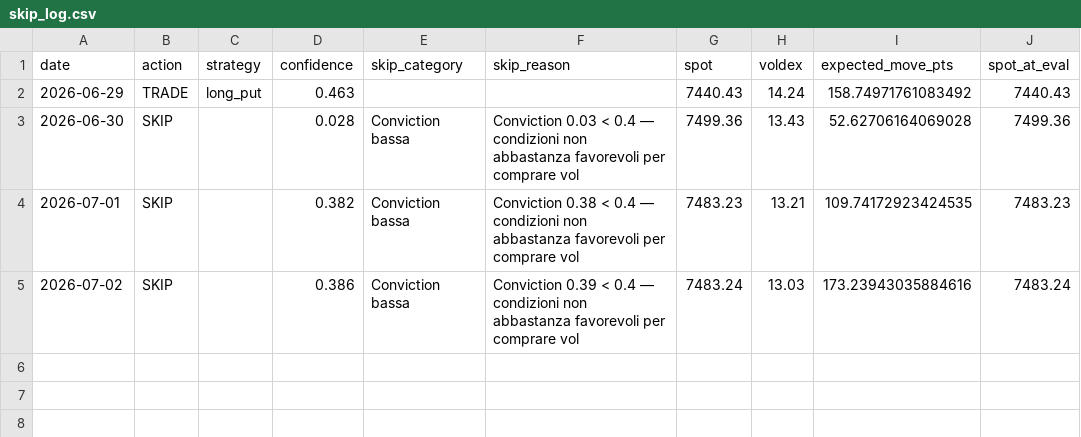
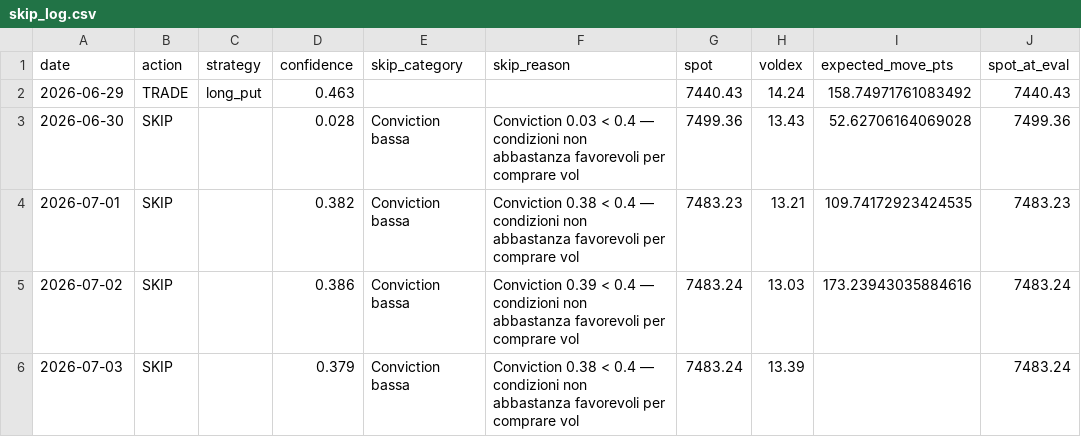
Before and after one commit to electribe15/DerivativeAnalytics, a CSV file: paper_trades/skip_log.csv, drawn as a sheet.

```diff
--- a/paper_trades/skip_log.csv
+++ b/paper_trades/skip_log.csv
@@ -5 +5,2 @@ date,action,strategy,confidence,skip_category,skip_reason,spot,voldex,expected_m
 2026-07-02,SKIP,,0.386,Conviction bassa,Conviction 0.39 < 0.4 — condizioni non abbastanza favorevoli per comprare vol,7483.24,13.03,173.23943035884616,7483.24
+2026-07-03,SKIP,,0.379,Conviction bassa,Conviction 0.38 < 0.4 — condizioni non abbastanza favorevoli per comprare vol,7483.24,13.39,,7483.24
```
Also changed, not shown: gex_history/gex_metrics_history.csv, 1 other file.
